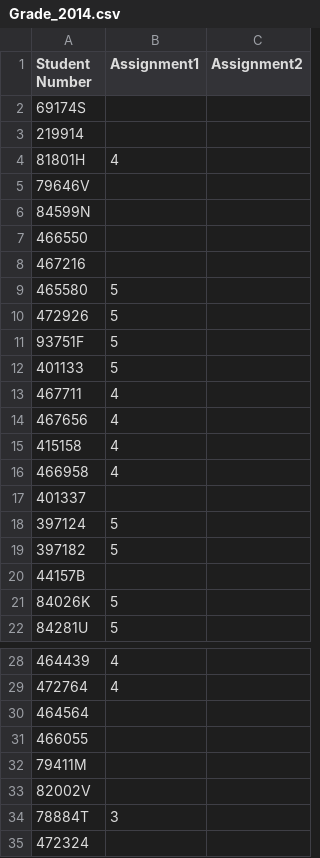
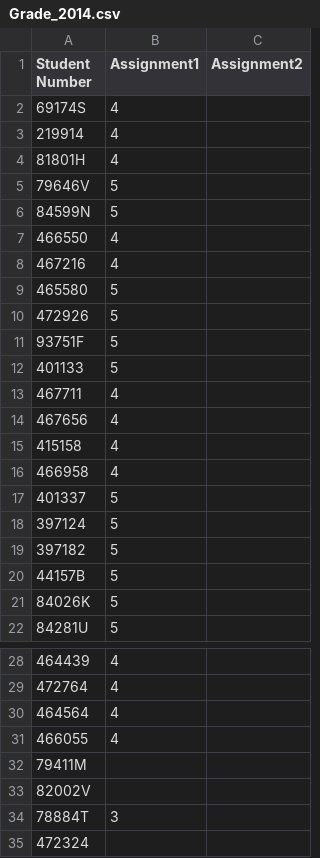
Before and after one commit to dyrobin/Assignments, a CSV file: Grade_2014.csv, drawn as a sheet; only a part is shown, gaps mark what is left out.

Commit message:
Grades added

```diff
--- a/Grade_2014.csv
+++ b/Grade_2014.csv
@@ -1,9 +1,9 @@
 Student Number, Assignment1, Assignment2
-69174S,,
-219914,,
+69174S,4,
+219914,4,
 81801H,4,
-79646V,,
-84599N,,
-466550,,
-467216,,
+79646V,5,
+84599N,5,
+466550,4,
+467216,4,
 465580,5,
@@ -16,6 +16,6 @@ Student Number, Assignment1, Assignment2
 466958,4,
-401337,,
+401337,5,
 397124,5,
 397182,5,
-44157B,,
+44157B,5,
 84026K,5,
@@ -29,4 +29,4 @@ Student Number, Assignment1, Assignment2
 472764,4,
-464564,,
-466055,,
+464564,4,
+466055,4,
 79411M,,
```
